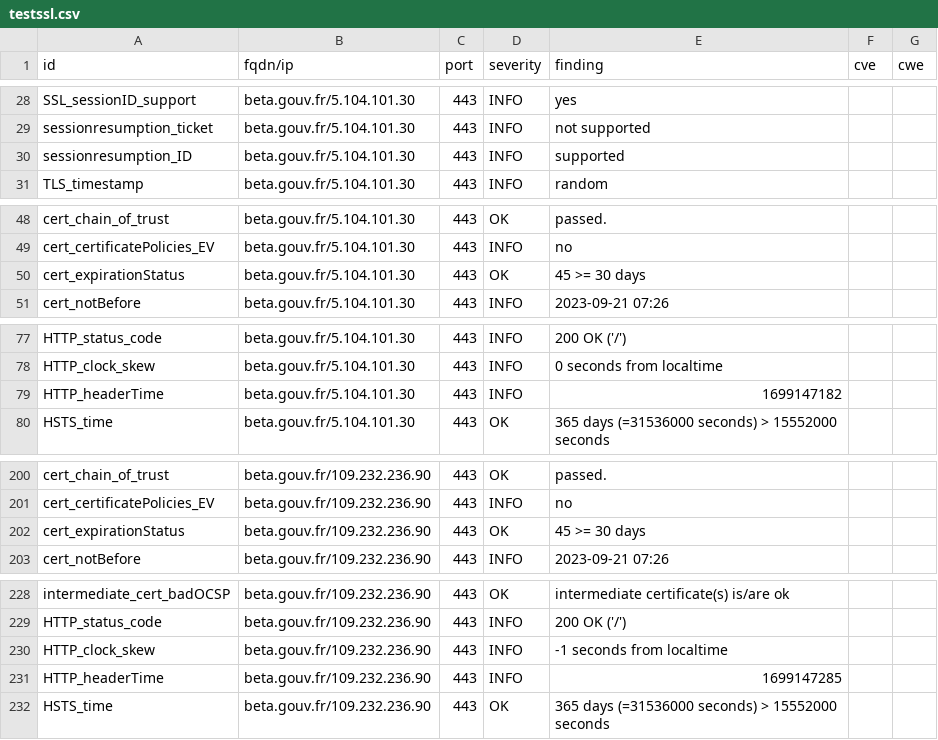
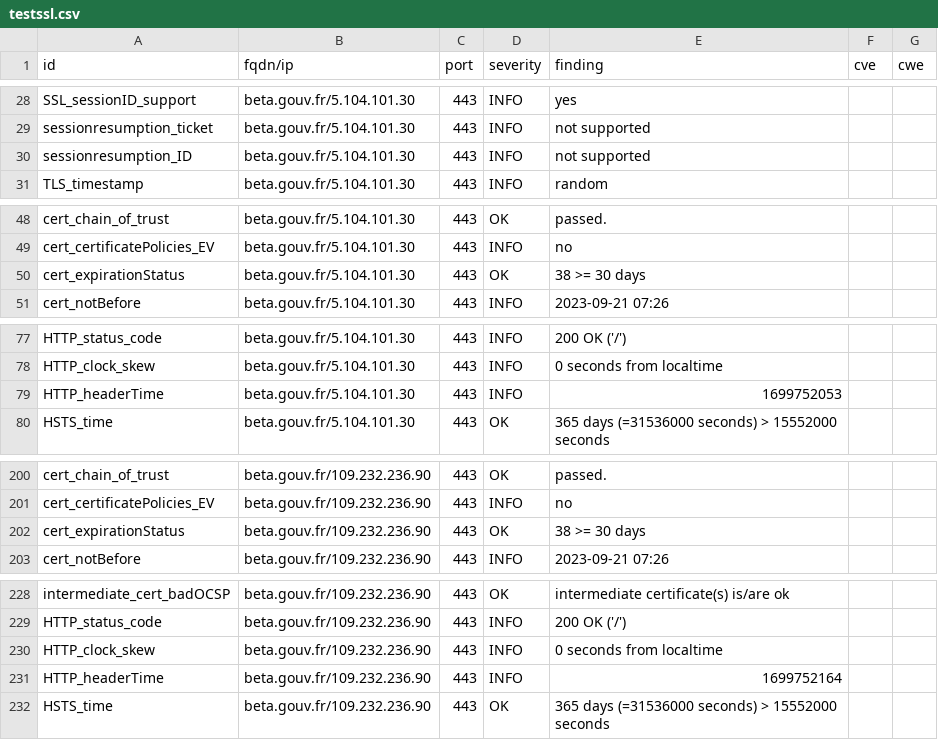
Before and after one commit to MariaSoto/dashdash, a CSV file: results/aHR0cHM6Ly9iZXRhLmdvdXYuZnI=/testssl.csv, drawn as a sheet; only a part is shown, gaps mark what is left out.

```diff
--- a/results/aHR0cHM6Ly9iZXRhLmdvdXYuZnI=/testssl.csv
+++ b/results/aHR0cHM6Ly9iZXRhLmdvdXYuZnI=/testssl.csv
@@ -29,3 +29,3 @@
 "sessionresumption_ticket","beta.gouv.fr/5.104.101.30","443","INFO","not supported","",""
-"sessionresumption_ID","beta.gouv.fr/5.104.101.30","443","INFO","supported","",""
+"sessionresumption_ID","beta.gouv.fr/5.104.101.30","443","INFO","not supported","",""
 "TLS_timestamp","beta.gouv.fr/5.104.101.30","443","INFO","random","",""
@@ -49,3 +49,3 @@
 "cert_certificatePolicies_EV","beta.gouv.fr/5.104.101.30","443","INFO","no","",""
-"cert_expirationStatus","beta.gouv.fr/5.104.101.30","443","OK","45 >= 30 days","",""
+"cert_expirationStatus","beta.gouv.fr/5.104.101.30","443","OK","38 >= 30 days","",""
 "cert_notBefore","beta.gouv.fr/5.104.101.30","443","INFO","2023-09-21 07:26","",""
@@ -78,3 +78,3 @@
 "HTTP_clock_skew","beta.gouv.fr/5.104.101.30","443","INFO","0 seconds from localtime","",""
-"HTTP_headerTime","beta.gouv.fr/5.104.101.30","443","INFO","1699147182","",""
+"HTTP_headerTime","beta.gouv.fr/5.104.101.30","443","INFO","1699752053","",""
 "HSTS_time","beta.gouv.fr/5.104.101.30","443","OK","365 days (=31536000 seconds) > 15552000 seconds","",""
@@ -201,3 +201,3 @@
 "cert_certificatePolicies_EV","beta.gouv.fr/109.232.236.90","443","INFO","no","",""
-"cert_expirationStatus","beta.gouv.fr/109.232.236.90","443","OK","45 >= 30 days","",""
+"cert_expirationStatus","beta.gouv.fr/109.232.236.90","443","OK","38 >= 30 days","",""
 "cert_notBefore","beta.gouv.fr/109.232.236.90","443","INFO","2023-09-21 07:26","",""
@@ -229,4 +229,4 @@
 "HTTP_status_code","beta.gouv.fr/109.232.236.90","443","INFO","200 OK ('/')","",""
-"HTTP_clock_skew","beta.gouv.fr/109.232.236.90","443","INFO","-1 seconds from localtime","",""
-"HTTP_headerTime","beta.gouv.fr/109.232.236.90","443","INFO","1699147285","",""
+"HTTP_clock_skew","beta.gouv.fr/109.232.236.90","443","INFO","0 seconds from localtime","",""
+"HTTP_headerTime","beta.gouv.fr/109.232.236.90","443","INFO","1699752164","",""
 "HSTS_time","beta.gouv.fr/109.232.236.90","443","OK","365 days (=31536000 seconds) > 15552000 seconds","",""
```
Also changed, not shown: 11 other files.
